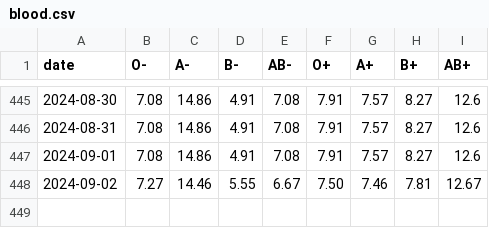
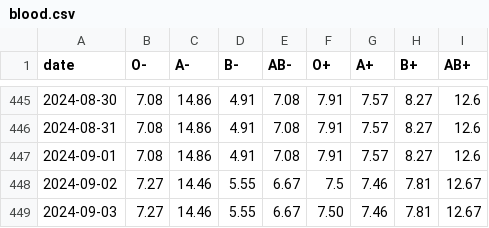
Before and after one commit to svenlatham/nhsbt-blood-levels, a CSV file: blood.csv, drawn as a sheet; only a part is shown, gaps mark what is left out.

Commit message:
Updated NHSBT blood levels

```diff
--- a/blood.csv
+++ b/blood.csv
@@ -447,2 +447,3 @@ date,O-,A-,B-,AB-,O+,A+,B+,AB+
 2024-09-01,7.08,14.86,4.91,7.08,7.91,7.57,8.27,12.6
-2024-09-02,7.27,14.46,5.55,6.67,7.50,7.46,7.81,12.67
+2024-09-02,7.27,14.46,5.55,6.67,7.5,7.46,7.81,12.67
+2024-09-03,7.27,14.46,5.55,6.67,7.50,7.46,7.81,12.67
```
Also changed, not shown: platelets.csv.
